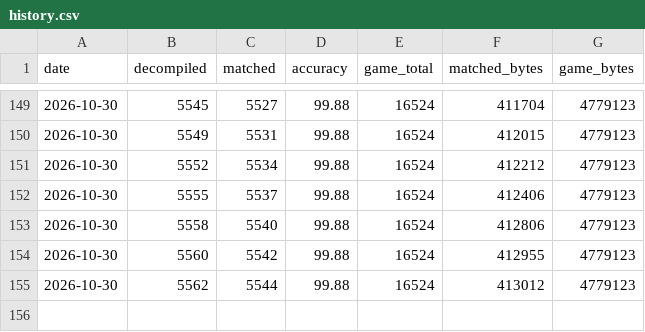
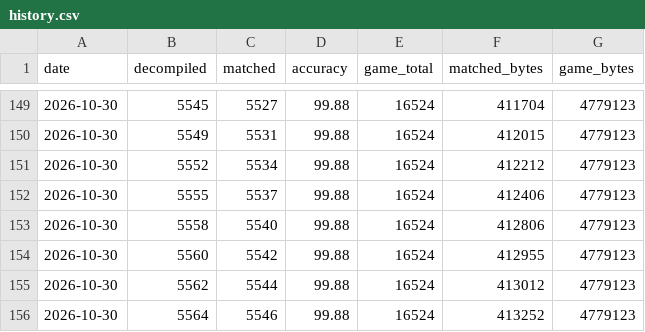
Before and after one commit to LuckyLuke00/sadx-decomp, a CSV file: docs/progress/history.csv, drawn as a sheet; only a part is shown, gaps mark what is left out.

Commit message:
feat(sadx): match 2 Red Mountain functions

```diff
--- a/docs/progress/history.csv
+++ b/docs/progress/history.csv
@@ -155 +155,2 @@ date,decompiled,matched,accuracy,game_total,matched_bytes,game_bytes
 2026-10-30,5562,5544,99.88,16524,413012,4779123
+2026-10-30,5564,5546,99.88,16524,413252,4779123
```
Also changed, not shown: 10 other files.
